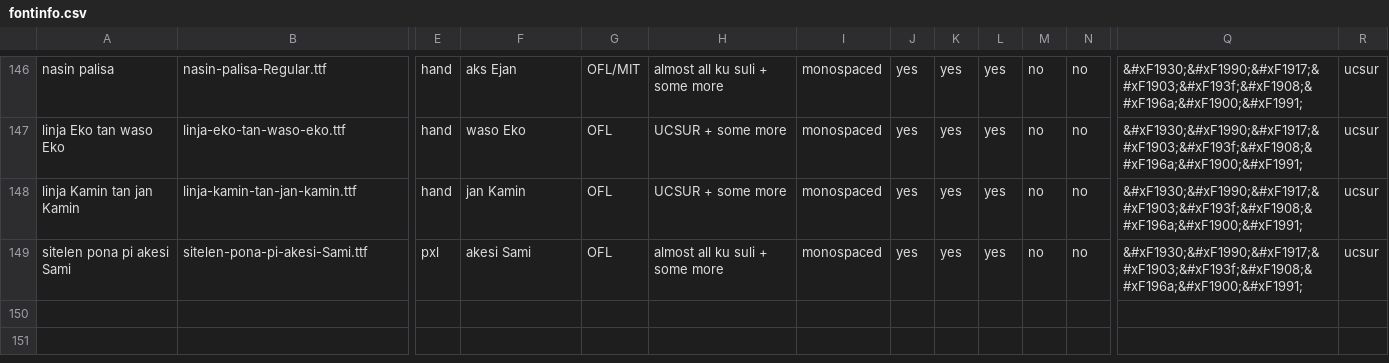
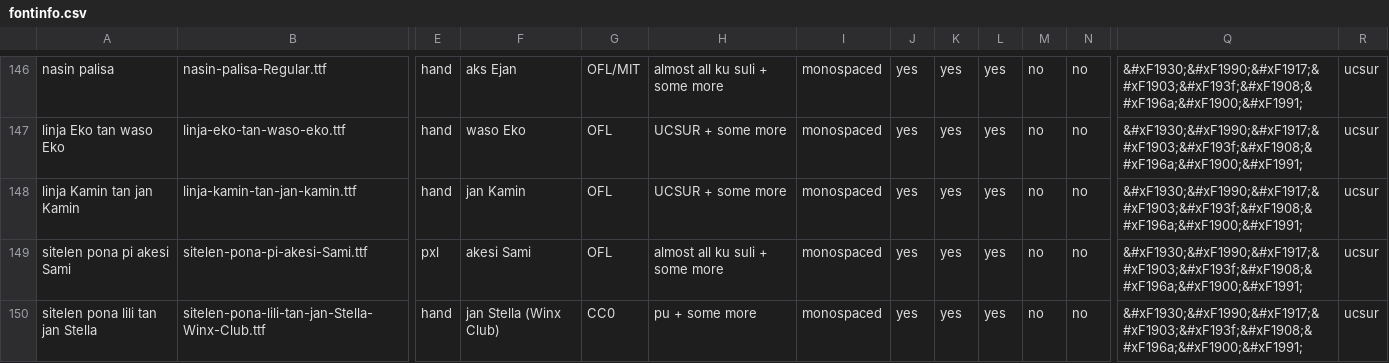
Before and after one commit to RetSamys/toki-pona-glyphs, a CSV file: sona/fontinfo.csv, drawn as a sheet; only a part is shown, gaps mark what is left out; rows hold the shown columns only; the diff names each change by its address in the sheet, - before the commit and + after, or states it on an @@ line.

Commit message:
Update fontinfo.csv

```diff
--- a/sona/fontinfo.csv
+++ b/sona/fontinfo.csv
+row 150: sitelen pona lili tan jan Stella | sitelen-pona-lili-tan-jan-Stella-Winx-Club.ttf | hand | jan Stella (Winx Club) | CC0 | pu + some more | monospaced | yes | yes | yes | no | no | &#xF1930;&#xF1990;&#xF1917;&#xF1903;&#xF193f;&#xF1908;&#xF196a;&#xF1900;&#xF1991; | ucsur
```
